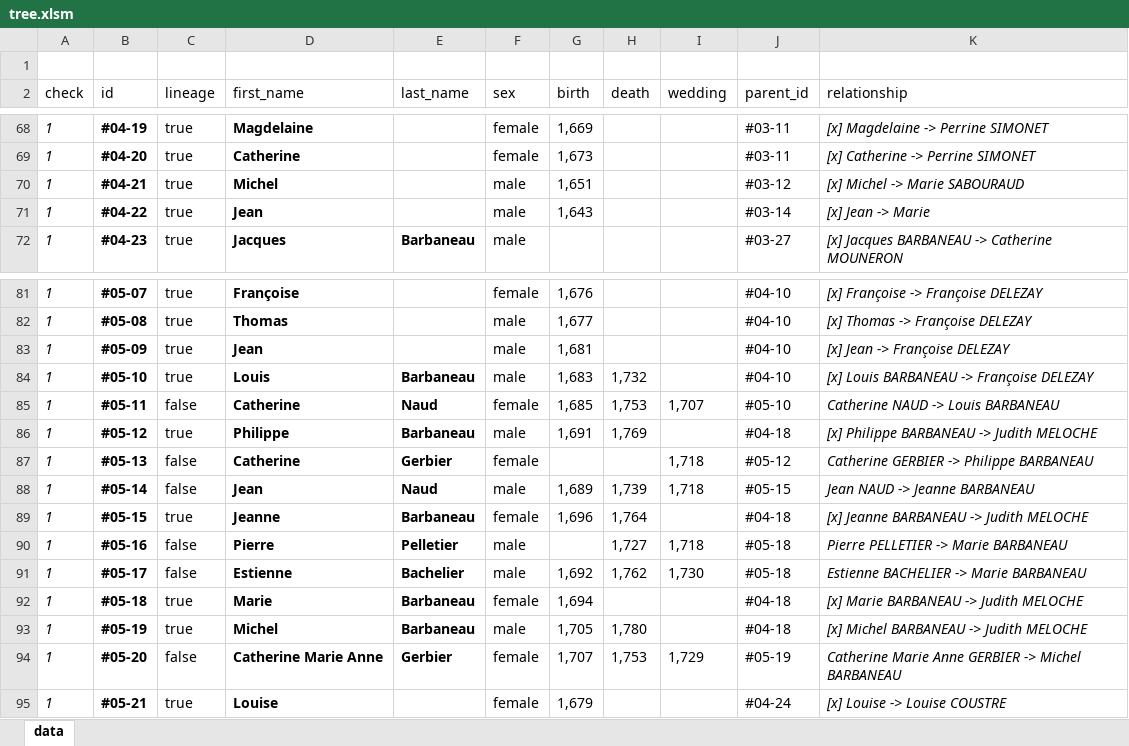
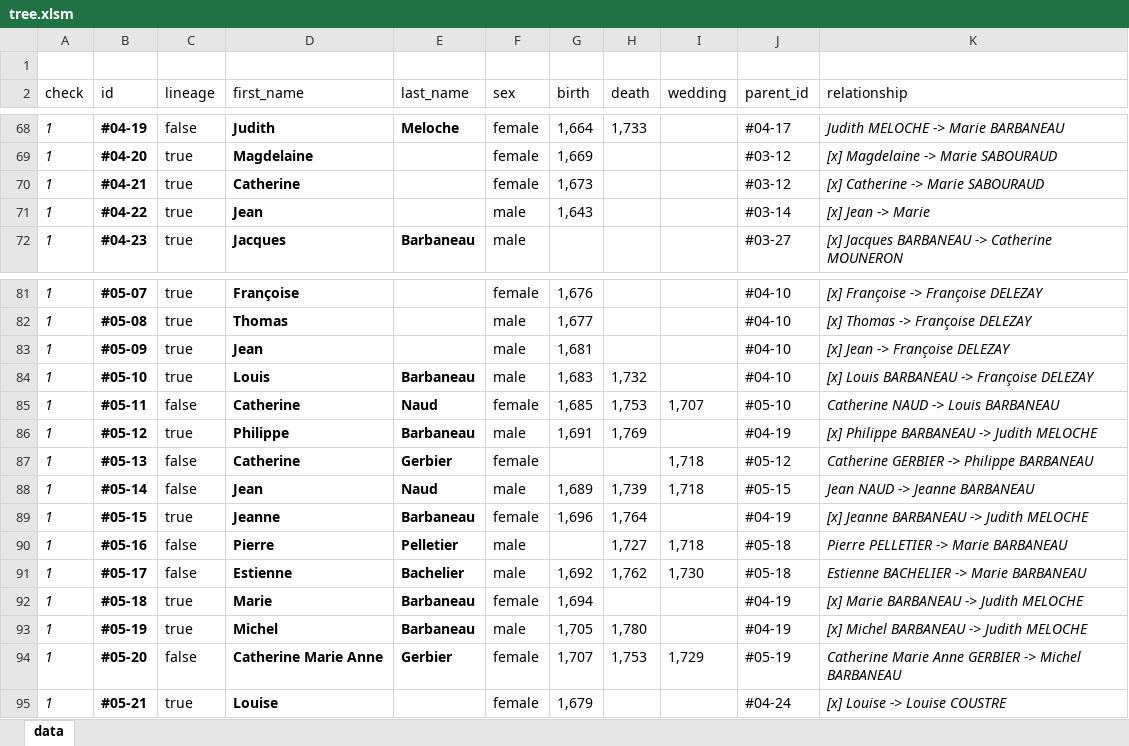
Before and after one commit to rodolphebarbanneau/family-tree, an Excel workbook: src/script/data/tree.xlsm, sheet data, drawn as a sheet; only a part is shown, gaps mark what is left out; values as stored, in another font and other column widths than the file's, no borders; charts and pictures and conditional formats and table styles not drawn; the diff covers the shown part only; the diff names each change by its address in the sheet, - before the commit and + after, or states it on an @@ line.

```diff
--- a/src/script/data/tree.xlsm (sheet data)
+++ b/src/script/data/tree.xlsm (sheet data)
-C68 (lineage): true
+C68 (lineage): false
-D68 (first_name): Magdelaine
+D68 (first_name): Judith
-E68 (last_name): (empty)
+E68 (last_name): Meloche
-G68 (birth): 1,669
+G68 (birth): 1,664
-H68 (death): (empty)
+H68 (death): 1,733
-J68 (parent_id): #03-11
+J68 (parent_id): #04-17
-K68 (relationship): [x] Magdelaine -> Perrine SIMONET
+K68 (relationship): Judith MELOCHE -> Marie BARBANEAU
-D69 (first_name): Catherine
+D69 (first_name): Magdelaine
-G69 (birth): 1,673
+G69 (birth): 1,669
-J69 (parent_id): #03-11
+J69 (parent_id): #03-12
-K69 (relationship): [x] Catherine -> Perrine SIMONET
+K69 (relationship): [x] Magdelaine -> Marie SABOURAUD
-D70 (first_name): Michel
+D70 (first_name): Catherine
-F70 (sex): male
+F70 (sex): female
-G70 (birth): 1,651
+G70 (birth): 1,673
-K70 (relationship): [x] Michel -> Marie SABOURAUD
+K70 (relationship): [x] Catherine -> Marie SABOURAUD
-J86 (parent_id): #04-18
+J86 (parent_id): #04-19
-J89 (parent_id): #04-18
+J89 (parent_id): #04-19
-J92:J93 (parent_id): #04-18
+J92:J93 (parent_id): #04-19
```
Also changed, not shown: 30 edited cells elsewhere in this sheet, 8 other files.
